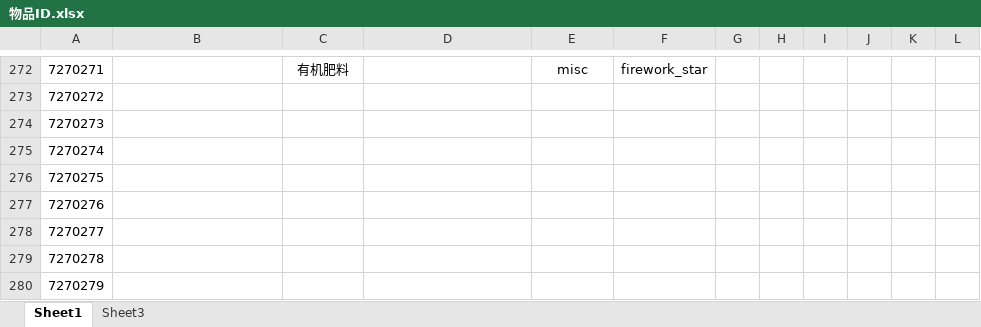
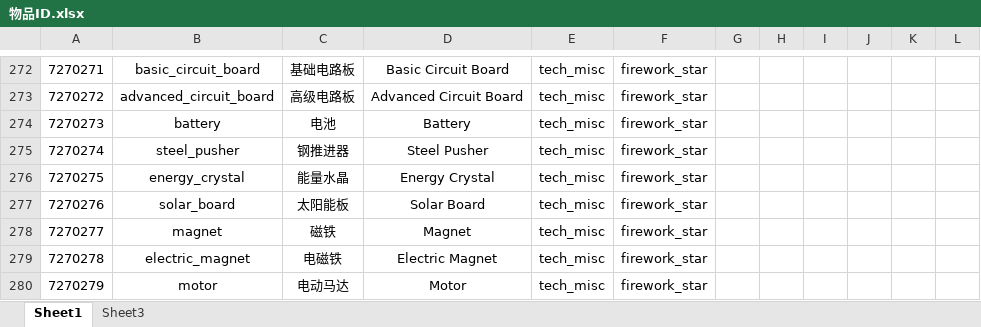
Before and after one commit to Dubhe-Studio/Slimefunction, an Excel workbook: doc/物品ID.xlsx, sheet Sheet1, drawn as a sheet; only a part is shown, gaps mark what is left out; values as stored, in another font and other column widths than the file's, no borders; the diff covers the shown part only; the diff names each change by its address in the sheet, - before the commit and + after, or states it on an @@ line.

Commit message:
Added Models of Tech Misc and Miscs

```diff
--- a/doc/物品ID.xlsx (sheet Sheet1)
+++ b/doc/物品ID.xlsx (sheet Sheet1)
-B272: (empty)
+B272: basic_circuit_board
-C272: 有机肥料
+C272: 基础电路板
-D272: (empty)
+D272: Basic Circuit Board
-E272: misc
+E272: tech_misc
-B273: (empty)
+B273: advanced_circuit_board
-C273: (empty)
+C273: 高级电路板
-D273: (empty)
+D273: Advanced Circuit Board
-E273:E280: (empty)
+E273:E280: tech_misc
-F273:F280: (empty)
+F273:F280: firework_star
-B274: (empty)
+B274: battery
-C274: (empty)
+C274: 电池
-D274: (empty)
+D274: Battery
-B275: (empty)
+B275: steel_pusher
-C275: (empty)
+C275: 钢推进器
-D275: (empty)
+D275: Steel Pusher
-B276: (empty)
+B276: energy_crystal
-C276: (empty)
+C276: 能量水晶
-D276: (empty)
+D276: Energy Crystal
-B277: (empty)
+B277: solar_board
-C277: (empty)
+C277: 太阳能板
-D277: (empty)
+D277: Solar Board
-B278: (empty)
+B278: magnet
-C278: (empty)
+C278: 磁铁
-D278: (empty)
+D278: Magnet
-B279: (empty)
+B279: electric_magnet
-C279: (empty)
+C279: 电磁铁
-D279: (empty)
+D279: Electric Magnet
-B280: (empty)
+B280: motor
-C280: (empty)
+C280: 电动马达
-D280: (empty)
+D280: Motor
```
Also changed, not shown: 110 edited cells elsewhere in this sheet, 16 other files.
